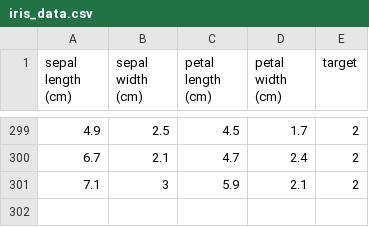
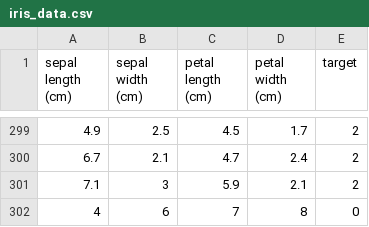
Before and after one commit to susdamso/My-mlops-project-1, a CSV file: data/iris_data.csv, drawn as a sheet; only a part is shown, gaps mark what is left out; the diff names each change by its address in the sheet, - before the commit and + after, or states it on an @@ line.

Commit message:
git push for action again

```diff
--- a/data/iris_data.csv
+++ b/data/iris_data.csv
+row 302: 4 | 6 | 7 | 8 | 0
```
